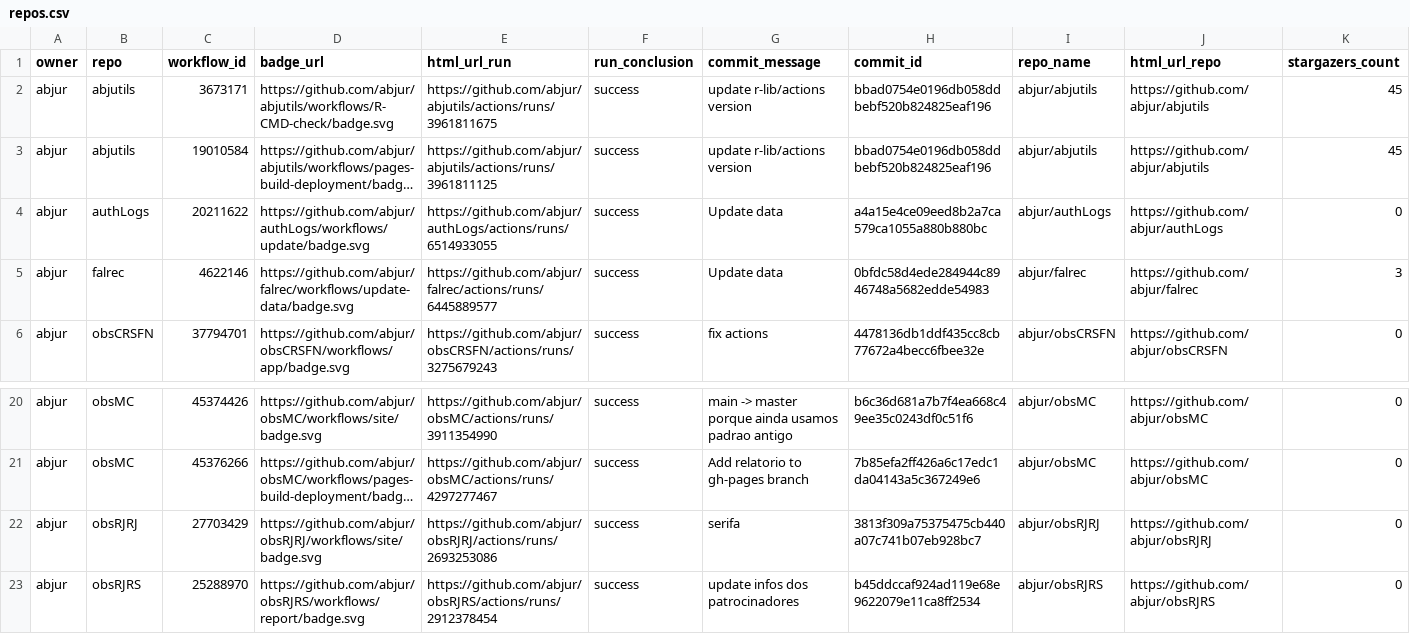
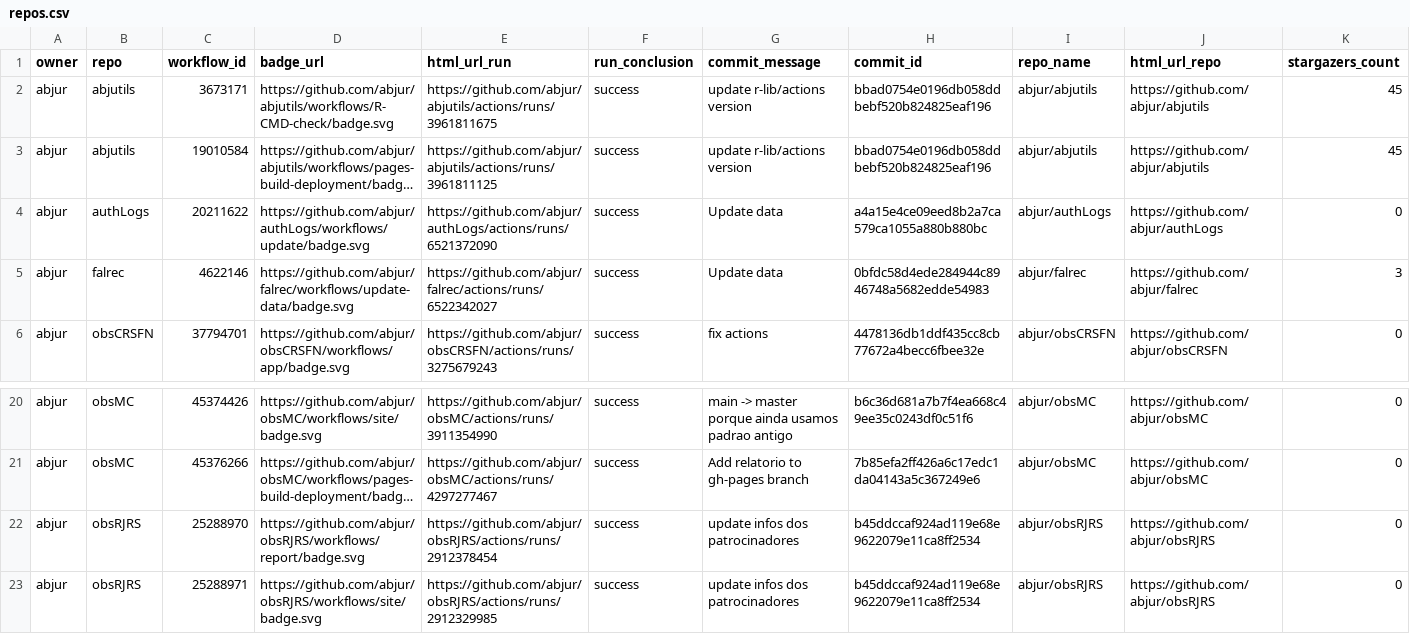
Before and after one commit to abjur/abjStatus, a CSV file: repos.csv, drawn as a sheet; only a part is shown, gaps mark what is left out; the shorter side is filled out with more unchanged rows; long unchanged cells end in …; rows hold the shown columns only; the diff names each change by its address in the sheet, - before the commit and + after, or states it on an @@ line.

```diff
--- a/repos.csv
+++ b/repos.csv
-E4 (html_url_run): https://github.com/abjur/authLogs/actions/runs/6514933055
+E4 (html_url_run): https://github.com/abjur/authLogs/actions/runs/6521372090
-E5 (html_url_run): https://github.com/abjur/falrec/actions/runs/6445889577
+E5 (html_url_run): https://github.com/abjur/falrec/actions/runs/6522342027
-row 22: abjur | obsRJRJ | 27703429 | https://github.com/abjur/obsRJRJ/workflows/site/badge.svg | https://github.com/abjur/obsRJRJ/actions/runs/2693253086 | success | serifa | 3813f309a75375475cb440a07c741b07eb928bc7 | abjur/obsRJRJ | https://github.com/abjur/obsRJRJ | 0
```
Also changed, not shown: 1 other file.
